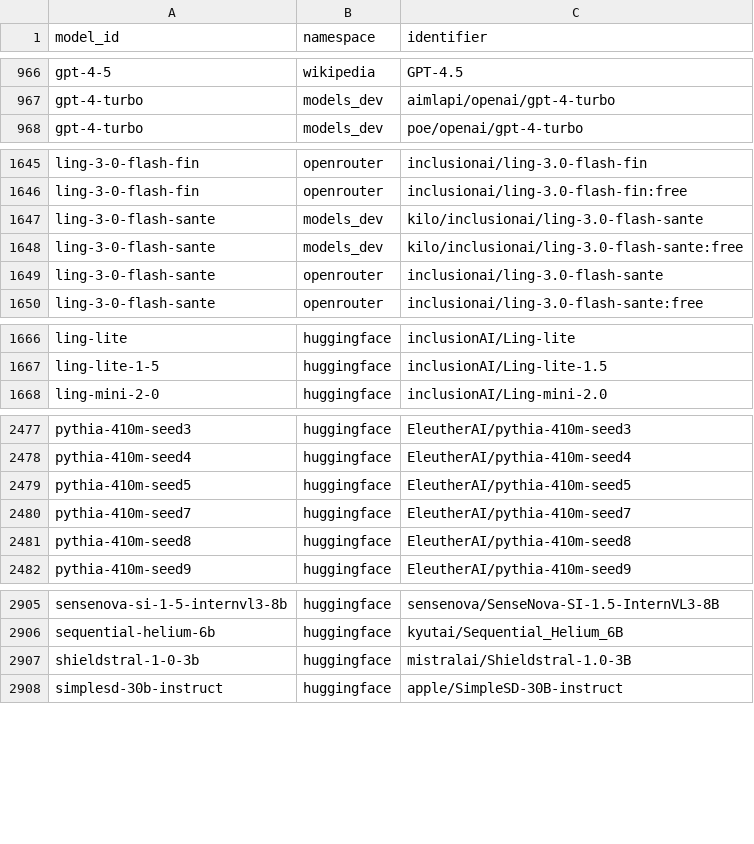
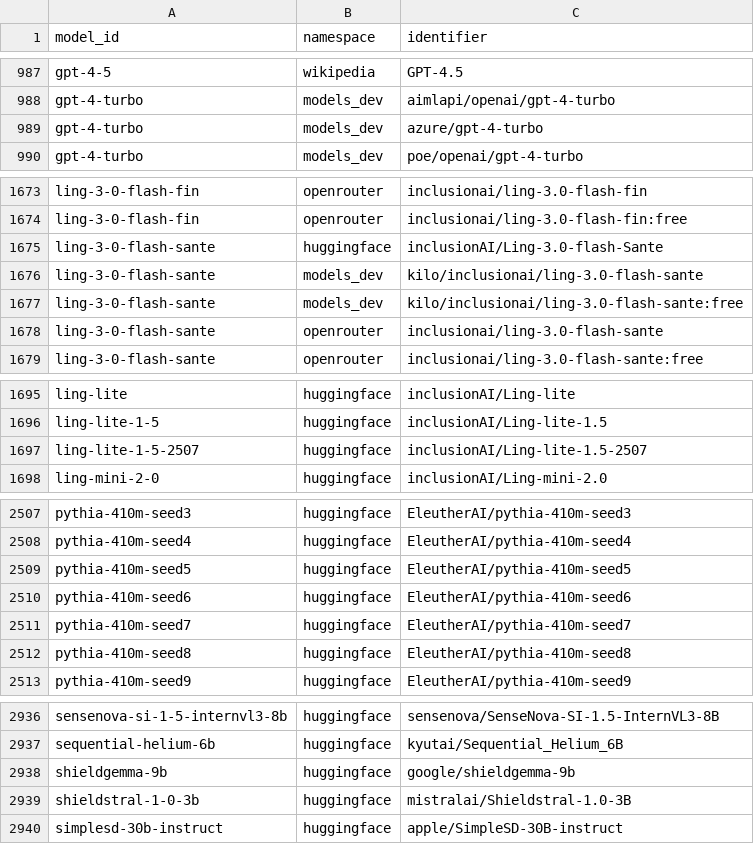
Before and after one commit to YasamanAnsari/llm-ledger, a CSV file: data/core/crosswalk.csv, drawn as a sheet; only a part is shown, gaps mark what is left out; the diff covers the shown part only; the diff names each change by its address in the sheet, - before the commit and + after, or states it on an @@ line.

```diff
--- a/data/core/crosswalk.csv
+++ b/data/core/crosswalk.csv
+row 989: gpt-4-turbo | models_dev | azure/gpt-4-turbo
+row 1675: ling-3-0-flash-sante | huggingface | inclusionAI/Ling-3.0-flash-Sante
+row 1697: ling-lite-1-5-2507 | huggingface | inclusionAI/Ling-lite-1.5-2507
+row 2510: pythia-410m-seed6 | huggingface | EleutherAI/pythia-410m-seed6
+row 2938: shieldgemma-9b | huggingface | google/shieldgemma-9b
```
Also changed, not shown: 28 added rows elsewhere in this file, data/core/claims.csv, data/core/models.csv, 27 other files.
